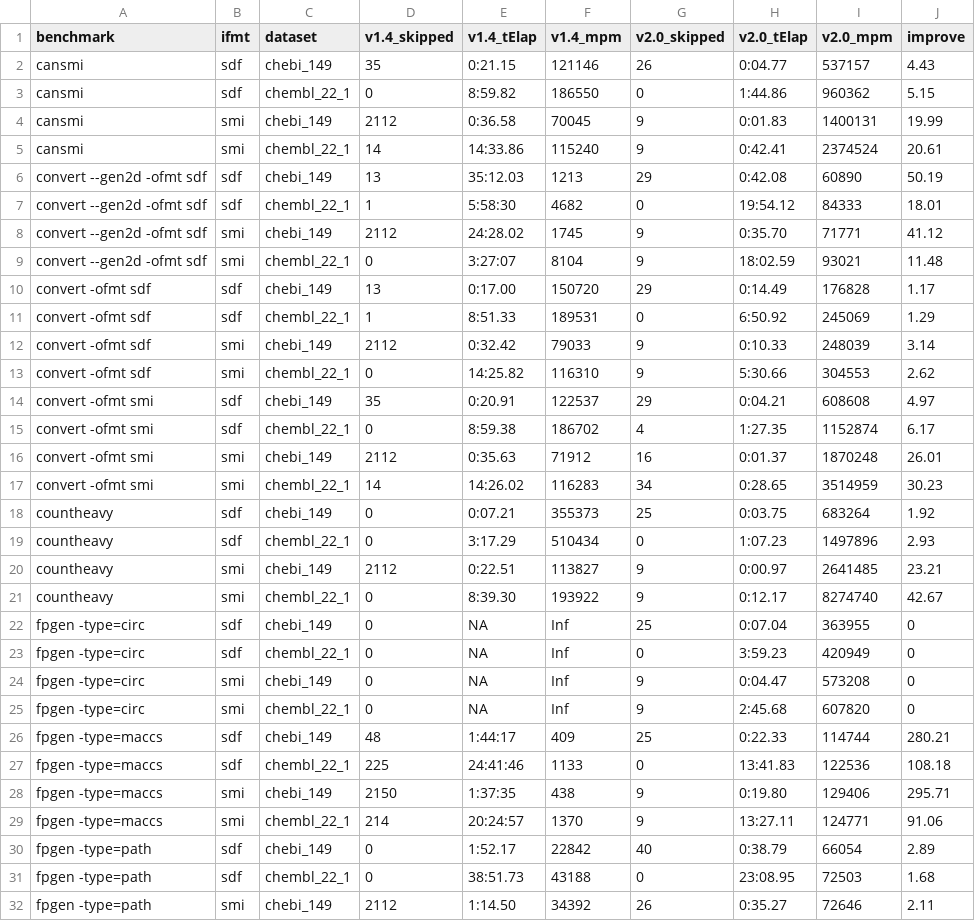
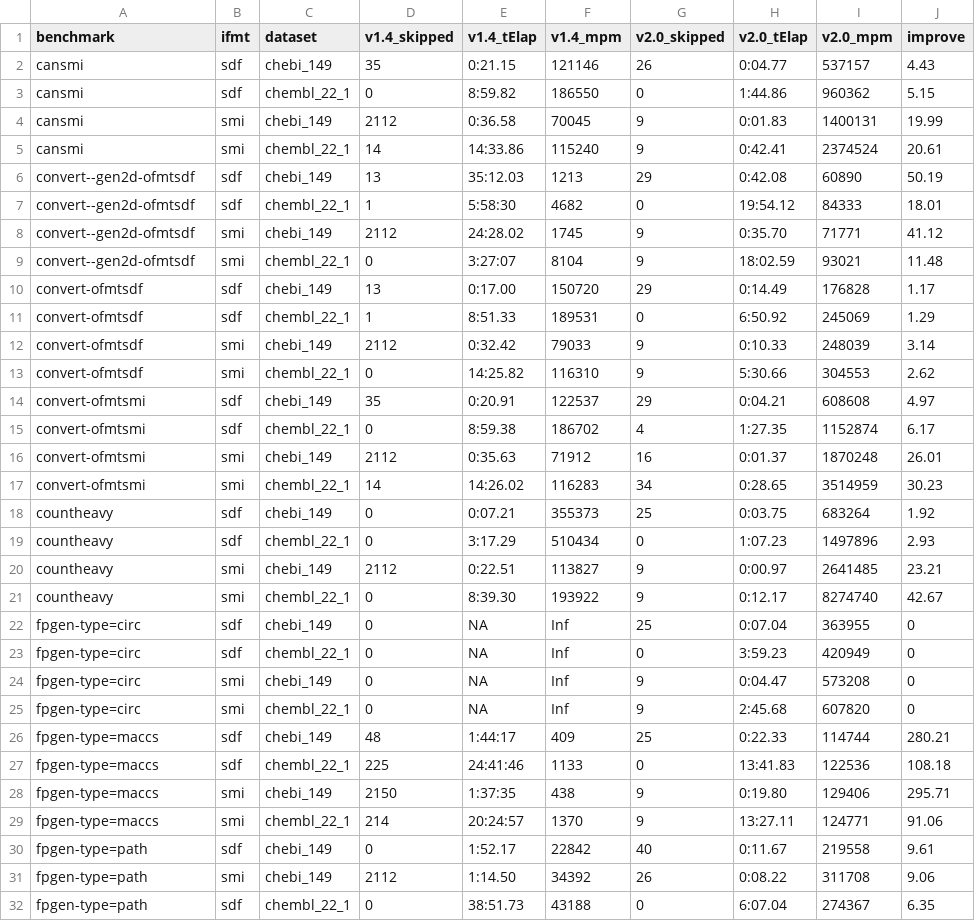
Before and after one commit to cdk/cdk-paper-3, a TSV file: benchmark/results/table.tsv, drawn as a sheet; only a part is shown; the diff covers the shown part only.

Commit message:
Include optimised path fingerprint times and table caption.

```diff
--- a/benchmark/results/table.tsv
+++ b/benchmark/results/table.tsv
@@ -6,12 +6,12 @@ cansmi  	smi	chembl_22_1	14	14:33.86	115240	9	0:42.41	2374524	20.61
-convert --gen2d -ofmt sdf  	sdf	chebi_149	13	35:12.03	1213	29	0:42.08	60890	50.19
-convert --gen2d -ofmt sdf  	sdf	chembl_22_1	1	5:58:30	4682	0	19:54.12	84333	18.01
-convert --gen2d -ofmt sdf  	smi	chebi_149	2112	24:28.02	1745	9	0:35.70	71771	41.12
-convert --gen2d -ofmt sdf  	smi	chembl_22_1	0	3:27:07	8104	9	18:02.59	93021	11.48
-convert -ofmt sdf  	sdf	chebi_149	13	0:17.00	150720	29	0:14.49	176828	1.17
-convert -ofmt sdf  	sdf	chembl_22_1	1	8:51.33	189531	0	6:50.92	245069	1.29
-convert -ofmt sdf  	smi	chebi_149	2112	0:32.42	79033	9	0:10.33	248039	3.14
-convert -ofmt sdf  	smi	chembl_22_1	0	14:25.82	116310	9	5:30.66	304553	2.62
-convert -ofmt smi  	sdf	chebi_149	35	0:20.91	122537	29	0:04.21	608608	4.97
-convert -ofmt smi  	sdf	chembl_22_1	0	8:59.38	186702	4	1:27.35	1152874	6.17
-convert -ofmt smi  	smi	chebi_149	2112	0:35.63	71912	16	0:01.37	1870248	26.01
-convert -ofmt smi  	smi	chembl_22_1	14	14:26.02	116283	34	0:28.65	3514959	30.23
+convert--gen2d-ofmtsdf	sdf	chebi_149	13	35:12.03	1213	29	0:42.08	60890	50.19
+convert--gen2d-ofmtsdf	sdf	chembl_22_1	1	5:58:30	4682	0	19:54.12	84333	18.01
+convert--gen2d-ofmtsdf	smi	chebi_149	2112	24:28.02	1745	9	0:35.70	71771	41.12
+convert--gen2d-ofmtsdf	smi	chembl_22_1	0	3:27:07	8104	9	18:02.59	93021	11.48
+convert-ofmtsdf	sdf	chebi_149	13	0:17.00	150720	29	0:14.49	176828	1.17
+convert-ofmtsdf	sdf	chembl_22_1	1	8:51.33	189531	0	6:50.92	245069	1.29
+convert-ofmtsdf	smi	chebi_149	2112	0:32.42	79033	9	0:10.33	248039	3.14
+convert-ofmtsdf	smi	chembl_22_1	0	14:25.82	116310	9	5:30.66	304553	2.62
+convert-ofmtsmi	sdf	chebi_149	35	0:20.91	122537	29	0:04.21	608608	4.97
+convert-ofmtsmi	sdf	chembl_22_1	0	8:59.38	186702	4	1:27.35	1152874	6.17
+convert-ofmtsmi	smi	chebi_149	2112	0:35.63	71912	16	0:01.37	1870248	26.01
+convert-ofmtsmi	smi	chembl_22_1	14	14:26.02	116283	34	0:28.65	3514959	30.23
@@ -22,11 +22,11 @@ countheavy  	smi	chembl_22_1	0	8:39.30	193922	9	0:12.17	8274740	42.67
-fpgen -type=circ  	sdf	chebi_149	0	NA	Inf	25	0:07.04	363955	0
-fpgen -type=circ  	sdf	chembl_22_1	0	NA	Inf	0	3:59.23	420949	0
-fpgen -type=circ  	smi	chebi_149	0	NA	Inf	9	0:04.47	573208	0
-fpgen -type=circ  	smi	chembl_22_1	0	NA	Inf	9	2:45.68	607820	0
-fpgen -type=maccs  	sdf	chebi_149	48	1:44:17	409	25	0:22.33	114744	280.21
-fpgen -type=maccs  	sdf	chembl_22_1	225	24:41:46	1133	0	13:41.83	122536	108.18
-fpgen -type=maccs  	smi	chebi_149	2150	1:37:35	438	9	0:19.80	129406	295.71
-fpgen -type=maccs  	smi	chembl_22_1	214	20:24:57	1370	9	13:27.11	124771	91.06
-fpgen -type=path  	sdf	chebi_149	0	1:52.17	22842	40	0:38.79	66054	2.89
-fpgen -type=path  	sdf	chembl_22_1	0	38:51.73	43188	0	23:08.95	72503	1.68
-fpgen -type=path  	smi	chebi_149	2112	1:14.50	34392	26	0:35.27	72646	2.11
+fpgen-type=circ	sdf	chebi_149	0	NA	Inf	25	0:07.04	363955	0
+fpgen-type=circ	sdf	chembl_22_1	0	NA	Inf	0	3:59.23	420949	0
+fpgen-type=circ	smi	chebi_149	0	NA	Inf	9	0:04.47	573208	0
+fpgen-type=circ	smi	chembl_22_1	0	NA	Inf	9	2:45.68	607820	0
+fpgen-type=maccs	sdf	chebi_149	48	1:44:17	409	25	0:22.33	114744	280.21
+fpgen-type=maccs	sdf	chembl_22_1	225	24:41:46	1133	0	13:41.83	122536	108.18
+fpgen-type=maccs	smi	chebi_149	2150	1:37:35	438	9	0:19.80	129406	295.71
+fpgen-type=maccs	smi	chembl_22_1	214	20:24:57	1370	9	13:27.11	124771	91.06
+fpgen-type=path	sdf	chebi_149	0	1:52.17	22842	40	0:11.67	219558	9.61
+fpgen-type=path	smi	chebi_149	2112	1:14.50	34392	26	0:08.22	311708	9.06
+fpgen-type=path	sdf	chembl_22_1	0	38:51.73	43188	0	6:07.04	274367	6.35
```
Also changed, not shown: 16 edited cells elsewhere in this file, 4 other files.
